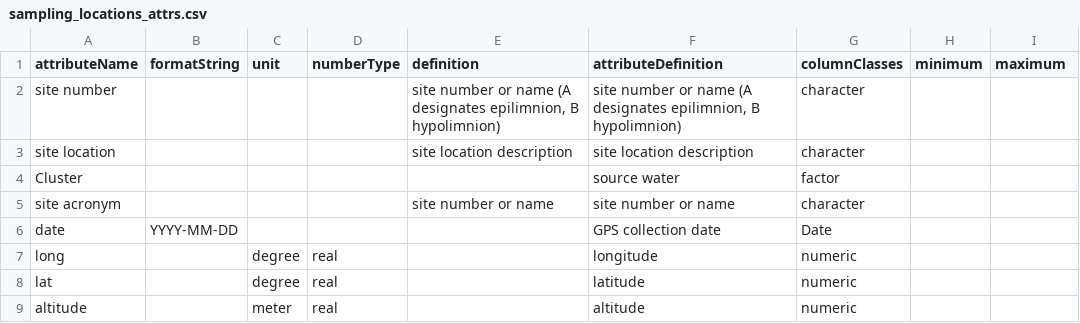
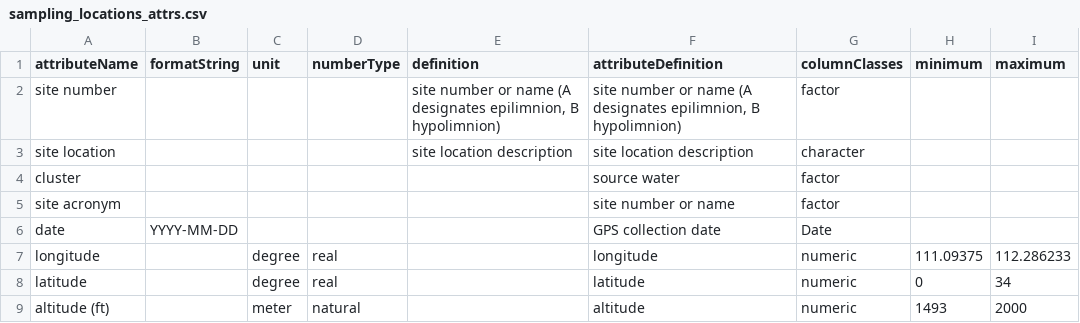
Before and after one commit to CAPLTER/knb-lter-cap.617, a CSV file: archive/sampling_locations_attrs.csv, drawn as a sheet.

```diff
--- a/archive/sampling_locations_attrs.csv
+++ b/archive/sampling_locations_attrs.csv
@@ -1,9 +1,9 @@
 attributeName,formatString,unit,numberType,definition,attributeDefinition,columnClasses,minimum,maximum
-site number,,,,"site number or name (A designates epilimnion, B hypolimnion)","site number or name (A designates epilimnion, B hypolimnion)",character,,
+site number,,,,"site number or name (A designates epilimnion, B hypolimnion)","site number or name (A designates epilimnion, B hypolimnion)",factor,,
 site location,,,,site location description,site location description,character,,
-Cluster,,,,,source water,factor,,
-site acronym,,,,site number or name,site number or name,character,,
+cluster,,,,,source water,factor,,
+site acronym,,,,,site number or name,factor,,
 date,YYYY-MM-DD,,,,GPS collection date,Date,,
-long,,degree,real,,longitude,numeric,,
-lat,,degree,real,,latitude,numeric,,
-altitude,,meter,real,,altitude,numeric,,
+longitude,,degree,real,,longitude,numeric,111.09375,112.286233
+latitude,,degree,real,,latitude,numeric,0,34
+altitude (ft),,meter,natural,,altitude,numeric,1493,2000
```
Also changed, not shown: archive/algae_attrs.csv, archive/arsenic_attrs.csv, 41 other files.
